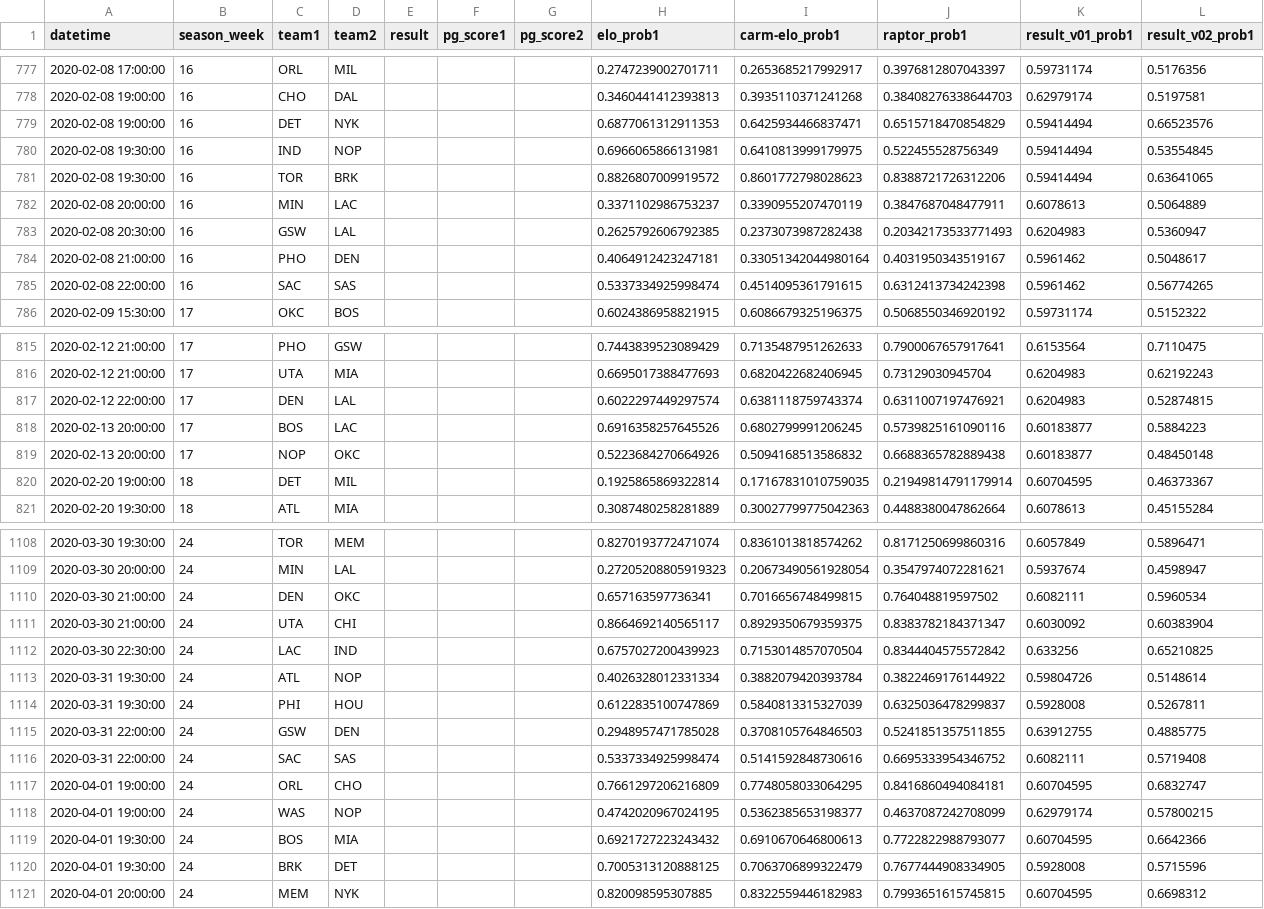
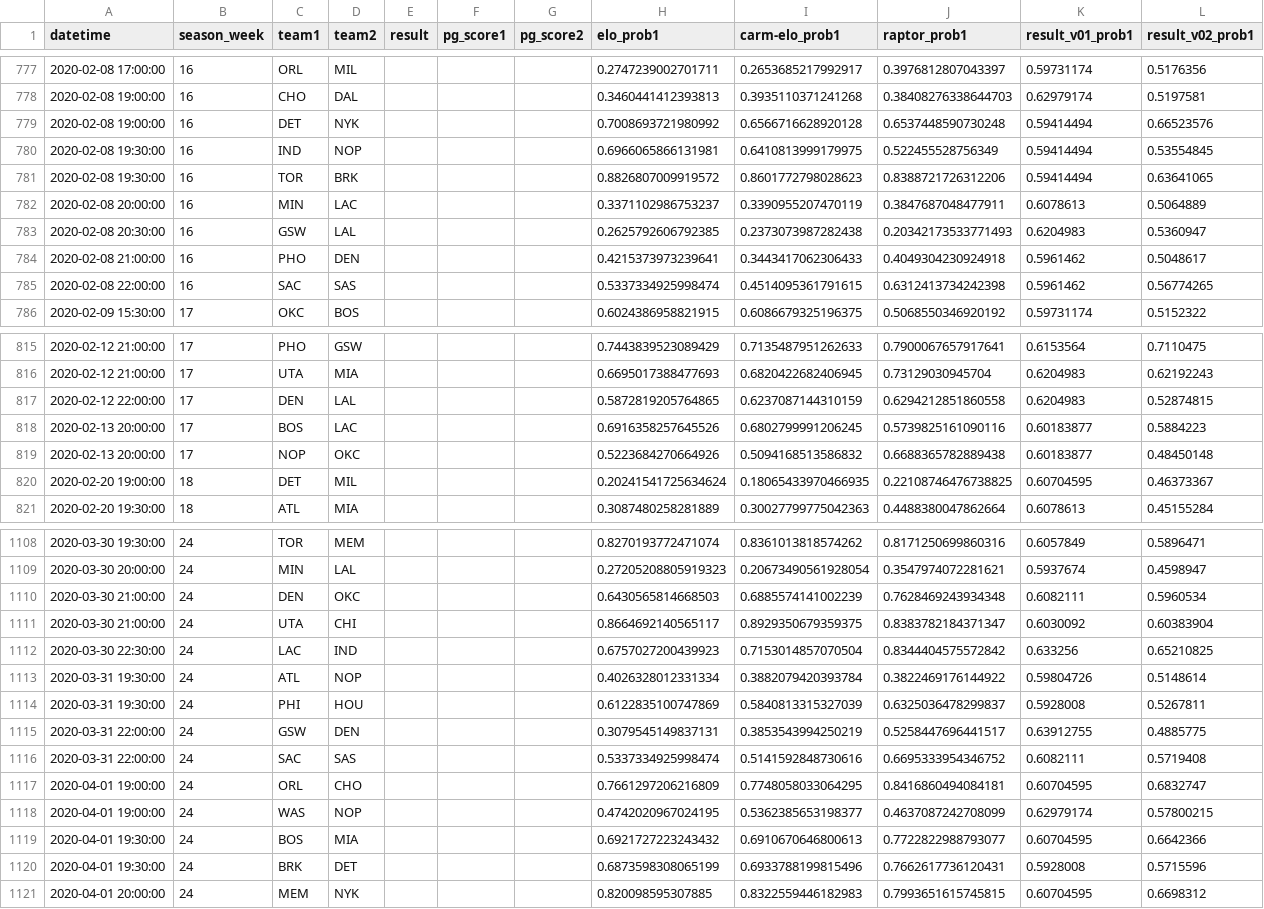
Before and after one commit to bryanwhiting/sports, a CSV file: data/all_scores.csv, drawn as a sheet; only a part is shown, gaps mark what is left out; the diff covers the shown part only.

```diff
--- a/data/all_scores.csv
+++ b/data/all_scores.csv
@@ -778,3 +778,3 @@ datetime,season_week,team1,team2,result,pg_score1,pg_score2,elo_prob1,carm-elo_p
 2020-02-08 19:00:00,16,CHO,DAL,,,,0.3460441412393813,0.3935110371241268,0.38408276338644703,0.62979174,0.5197581
-2020-02-08 19:00:00,16,DET,NYK,,,,0.6877061312911353,0.6425934466837471,0.6515718470854829,0.59414494,0.66523576
+2020-02-08 19:00:00,16,DET,NYK,,,,0.7008693721980992,0.6566716628920128,0.6537448590730248,0.59414494,0.66523576
 2020-02-08 19:30:00,16,IND,NOP,,,,0.6966065866131981,0.6410813999179975,0.522455528756349,0.59414494,0.53554845
@@ -783,3 +783,3 @@ datetime,season_week,team1,team2,result,pg_score1,pg_score2,elo_prob1,carm-elo_p
 2020-02-08 20:30:00,16,GSW,LAL,,,,0.2625792606792385,0.2373073987282438,0.20342173533771493,0.6204983,0.5360947
-2020-02-08 21:00:00,16,PHO,DEN,,,,0.4064912423247181,0.33051342044980164,0.4031950343519167,0.5961462,0.5048617
+2020-02-08 21:00:00,16,PHO,DEN,,,,0.4215373973239641,0.3443417062306433,0.4049304230924918,0.5961462,0.5048617
 2020-02-08 22:00:00,16,SAC,SAS,,,,0.5337334925998474,0.4514095361791615,0.6312413734242398,0.5961462,0.56774265
@@ -816,6 +816,6 @@ datetime,season_week,team1,team2,result,pg_score1,pg_score2,elo_prob1,carm-elo_p
 2020-02-12 21:00:00,17,UTA,MIA,,,,0.6695017388477693,0.6820422682406945,0.73129030945704,0.6204983,0.62192243
-2020-02-12 22:00:00,17,DEN,LAL,,,,0.6022297449297574,0.6381118759743374,0.6311007197476921,0.6204983,0.52874815
+2020-02-12 22:00:00,17,DEN,LAL,,,,0.5872819205764865,0.6237087144310159,0.6294212851860558,0.6204983,0.52874815
 2020-02-13 20:00:00,17,BOS,LAC,,,,0.6916358257645526,0.6802799991206245,0.5739825161090116,0.60183877,0.5884223
 2020-02-13 20:00:00,17,NOP,OKC,,,,0.5223684270664926,0.5094168513586832,0.6688365782889438,0.60183877,0.48450148
-2020-02-20 19:00:00,18,DET,MIL,,,,0.1925865869322814,0.17167831010759035,0.21949814791179914,0.60704595,0.46373367
+2020-02-20 19:00:00,18,DET,MIL,,,,0.20241541725634624,0.18065433970466935,0.22108746476738825,0.60704595,0.46373367
 2020-02-20 19:30:00,18,ATL,MIA,,,,0.3087480258281889,0.30027799775042363,0.4488380047862664,0.6078613,0.45155284
@@ -1109,3 +1109,3 @@ datetime,season_week,team1,team2,result,pg_score1,pg_score2,elo_prob1,carm-elo_p
 2020-03-30 20:00:00,24,MIN,LAL,,,,0.27205208805919323,0.20673490561928054,0.3547974072281621,0.5937674,0.4598947
-2020-03-30 21:00:00,24,DEN,OKC,,,,0.657163597736341,0.7016656748499815,0.764048819597502,0.6082111,0.5960534
+2020-03-30 21:00:00,24,DEN,OKC,,,,0.6430565814668503,0.6885574141002239,0.7628469243934348,0.6082111,0.5960534
 2020-03-30 21:00:00,24,UTA,CHI,,,,0.8664692140565117,0.8929350679359375,0.8383782184371347,0.6030092,0.60383904
@@ -1114,3 +1114,3 @@ datetime,season_week,team1,team2,result,pg_score1,pg_score2,elo_prob1,carm-elo_p
 2020-03-31 19:30:00,24,PHI,HOU,,,,0.6122835100747869,0.5840813315327039,0.6325036478299837,0.5928008,0.5267811
-2020-03-31 22:00:00,24,GSW,DEN,,,,0.2948957471785028,0.3708105764846503,0.5241851357511855,0.63912755,0.4885775
+2020-03-31 22:00:00,24,GSW,DEN,,,,0.3079545149837131,0.3853543994250219,0.5258447696441517,0.63912755,0.4885775
 2020-03-31 22:00:00,24,SAC,SAS,,,,0.5337334925998474,0.5141592848730616,0.6695333954346752,0.6082111,0.5719408
@@ -1119,3 +1119,3 @@ datetime,season_week,team1,team2,result,pg_score1,pg_score2,elo_prob1,carm-elo_p
 2020-04-01 19:30:00,24,BOS,MIA,,,,0.6921727223243432,0.6910670646800613,0.7722822988793077,0.60704595,0.6642366
-2020-04-01 19:30:00,24,BRK,DET,,,,0.7005313120888125,0.7063706899322479,0.7677444908334905,0.5928008,0.5715596
+2020-04-01 19:30:00,24,BRK,DET,,,,0.6873598308065199,0.6933788199815496,0.7662617736120431,0.5928008,0.5715596
 2020-04-01 20:00:00,24,MEM,NYK,,,,0.820098595307885,0.8322559446182983,0.7993651615745815,0.60704595,0.6698312
```
Also changed, not shown: 167 edited cells elsewhere in this file.
